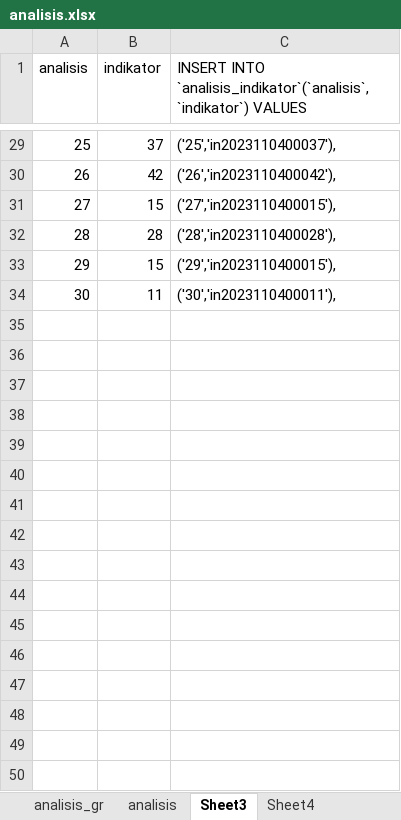
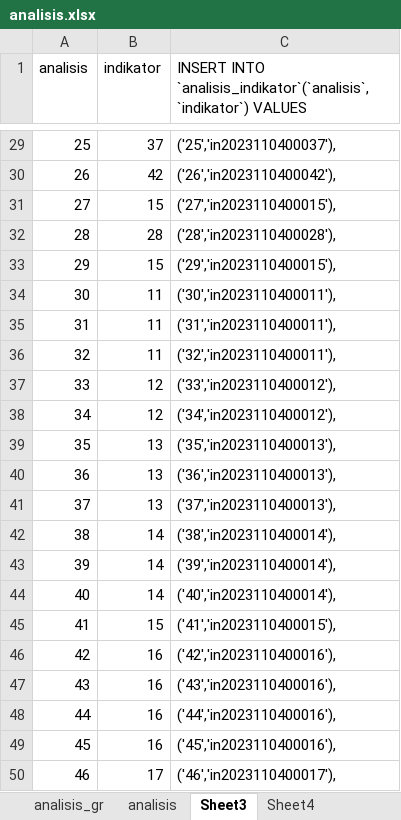
Before and after one commit to ferrysusanto275/ta_elaine, an Excel workbook: Data CSV/analisis.xlsx, sheet Sheet3, drawn as a sheet; only a part is shown, gaps mark what is left out; values as stored, in another font and other column widths than the file's, no borders; the diff names each change by its address in the sheet, - before the commit and + after, or states it on an @@ line.

```diff
--- a/Data CSV/analisis.xlsx (sheet Sheet3)
+++ b/Data CSV/analisis.xlsx (sheet Sheet3)
+row 35: 31 | 11 | ('31','in2023110400011'),
+row 36: 32 | 11 | ('32','in2023110400011'),
+row 37: 33 | 12 | ('33','in2023110400012'),
+row 38: 34 | 12 | ('34','in2023110400012'),
+row 39: 35 | 13 | ('35','in2023110400013'),
+row 40: 36 | 13 | ('36','in2023110400013'),
+row 41: 37 | 13 | ('37','in2023110400013'),
+row 42: 38 | 14 | ('38','in2023110400014'),
+row 43: 39 | 14 | ('39','in2023110400014'),
+row 44: 40 | 14 | ('40','in2023110400014'),
+row 45: 41 | 15 | ('41','in2023110400015'),
+row 46: 42 | 16 | ('42','in2023110400016'),
+row 47: 43 | 16 | ('43','in2023110400016'),
+row 48: 44 | 16 | ('44','in2023110400016'),
+row 49: 45 | 16 | ('45','in2023110400016'),
+row 50: 46 | 17 | ('46','in2023110400017'),
```
Also changed, not shown: sheet Sheet4, 2 other files.
